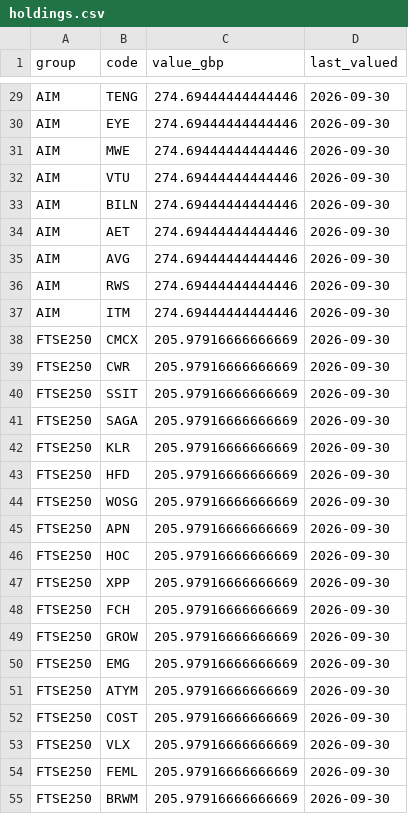
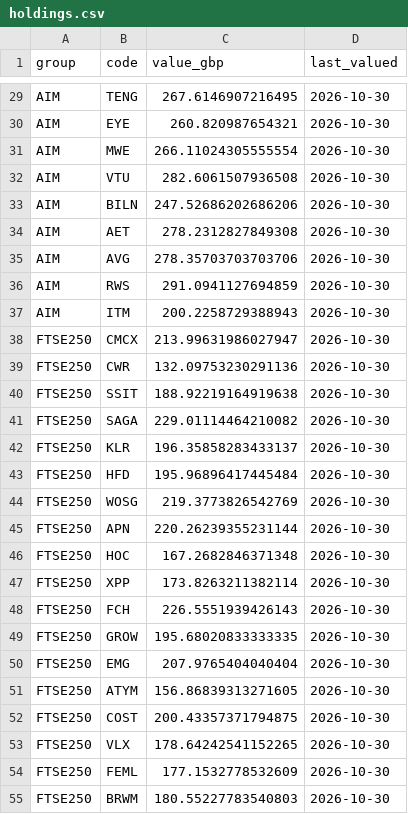
Before and after one commit to SafariBobz/aim-trading-results, a CSV file: paper/holdings.csv, drawn as a sheet; only a part is shown, gaps mark what is left out; the diff covers the shown part only; the diff names each change by its address in the sheet, - before the commit and + after, or states it on an @@ line.

```diff
--- a/paper/holdings.csv
+++ b/paper/holdings.csv
-C29 (value_gbp): 274.69444444444446
+C29 (value_gbp): 267.6146907216495
-D29:D55 (last_valued): 2026-09-30
+D29:D55 (last_valued): 2026-10-30
-C30 (value_gbp): 274.69444444444446
+C30 (value_gbp): 260.820987654321
-C31 (value_gbp): 274.69444444444446
+C31 (value_gbp): 266.11024305555554
-C32 (value_gbp): 274.69444444444446
+C32 (value_gbp): 282.6061507936508
-C33 (value_gbp): 274.69444444444446
+C33 (value_gbp): 247.52686202686206
-C34 (value_gbp): 274.69444444444446
+C34 (value_gbp): 278.2312827849308
-C35 (value_gbp): 274.69444444444446
+C35 (value_gbp): 278.35703703703706
-C36 (value_gbp): 274.69444444444446
+C36 (value_gbp): 291.0941127694859
-C37 (value_gbp): 274.69444444444446
+C37 (value_gbp): 200.2258729388943
-C38 (value_gbp): 205.97916666666669
+C38 (value_gbp): 213.99631986027947
-C39 (value_gbp): 205.97916666666669
+C39 (value_gbp): 132.09753230291136
-C40 (value_gbp): 205.97916666666669
+C40 (value_gbp): 188.92219164919638
-C41 (value_gbp): 205.97916666666669
+C41 (value_gbp): 229.01114464210082
-C42 (value_gbp): 205.97916666666669
+C42 (value_gbp): 196.35858283433137
-C43 (value_gbp): 205.97916666666669
+C43 (value_gbp): 195.96896417445484
-C44 (value_gbp): 205.97916666666669
+C44 (value_gbp): 219.3773826542769
-C45 (value_gbp): 205.97916666666669
+C45 (value_gbp): 220.26239355231144
-C46 (value_gbp): 205.97916666666669
+C46 (value_gbp): 167.2682846371348
-C47 (value_gbp): 205.97916666666669
+C47 (value_gbp): 173.8263211382114
-C48 (value_gbp): 205.97916666666669
+C48 (value_gbp): 226.5551939426143
-C49 (value_gbp): 205.97916666666669
+C49 (value_gbp): 195.68020833333335
-C50 (value_gbp): 205.97916666666669
+C50 (value_gbp): 207.9765404040404
-C51 (value_gbp): 205.97916666666669
+C51 (value_gbp): 156.86839313271605
-C52 (value_gbp): 205.97916666666669
+C52 (value_gbp): 200.43357371794875
-C53 (value_gbp): 205.97916666666669
+C53 (value_gbp): 178.64242541152265
-C54 (value_gbp): 205.97916666666669
+C54 (value_gbp): 177.1532778532609
-C55 (value_gbp): 205.97916666666669
+C55 (value_gbp): 180.55227783540803
```
Also changed, not shown: 114 edited cells elsewhere in this file, paper/ftse250_constituents.csv, paper/value_history.csv, 4 other files.
